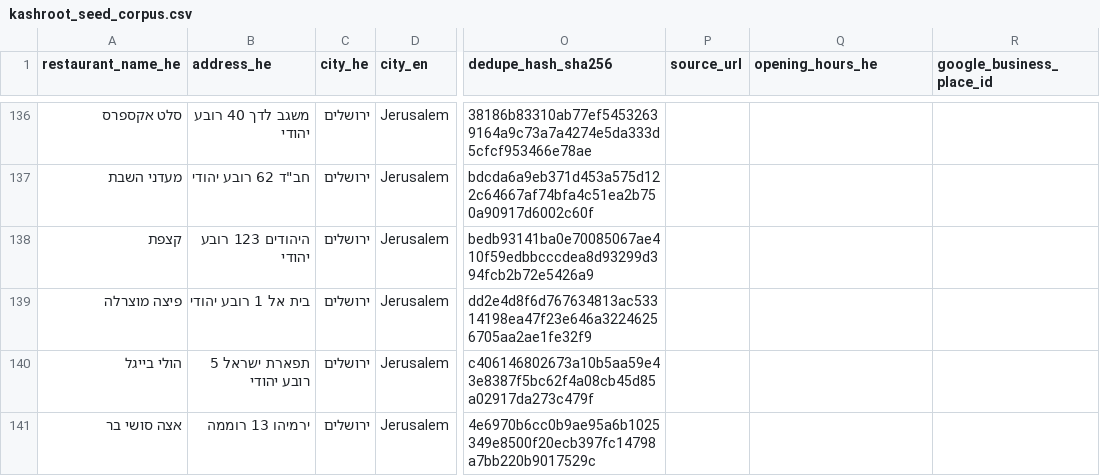
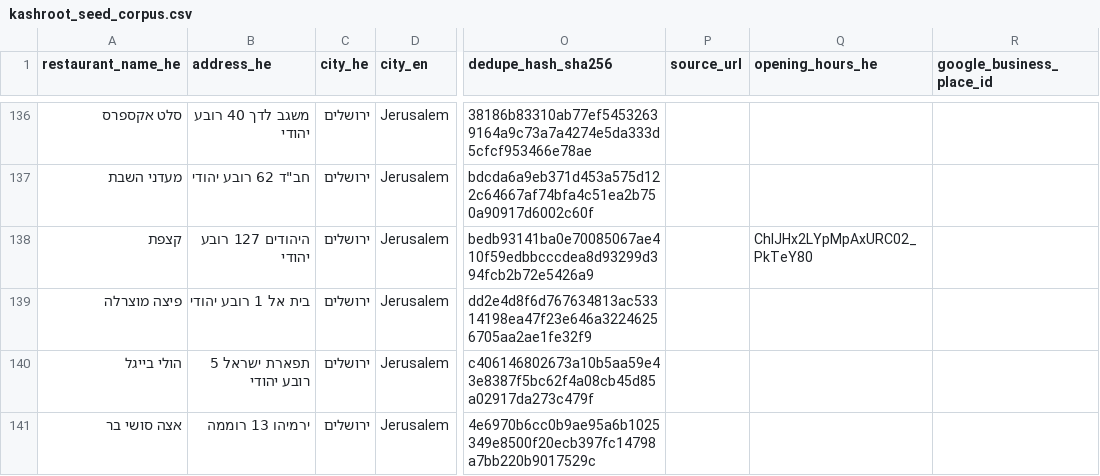
Before and after one commit to deltaforce26/kashroot, a CSV file: data/seed/kashroot_seed_corpus.csv, drawn as a sheet; only a part is shown, gaps mark what is left out; the diff names each change by its address in the sheet, - before the commit and + after, or states it on an @@ line.

```diff
--- a/data/seed/kashroot_seed_corpus.csv
+++ b/data/seed/kashroot_seed_corpus.csv
-B138 (address_he): היהודים 123 רובע יהודי
+B138 (address_he): היהודים 127 רובע יהודי
-Q138 (opening_hours_he): (empty)
+Q138 (opening_hours_he): ChIJHx2LYpMpAxURC02_PkTeY80
```
Also changed, not shown: 1 other file.
